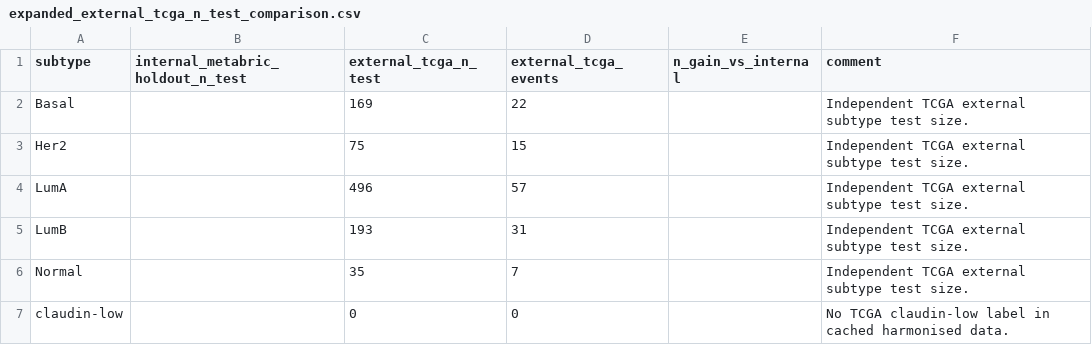
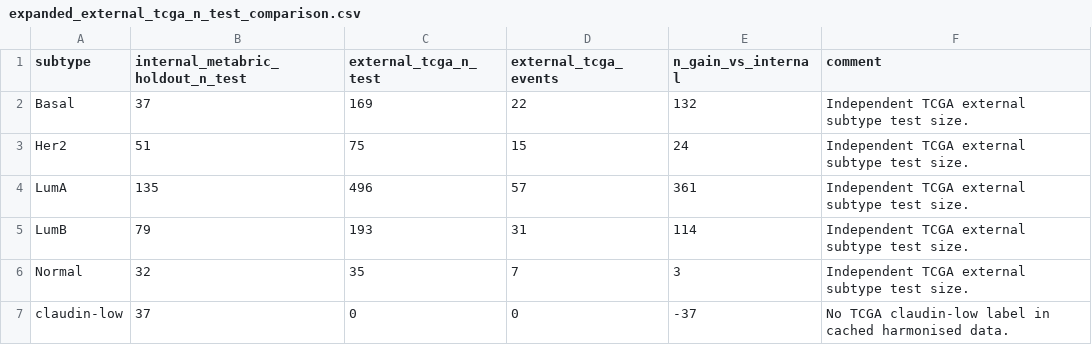
Before and after one commit to qaisak/finalyearproject, a CSV file: outputs/expanded_external_tcga_n_test_comparison.csv, drawn as a sheet.

```diff
--- a/outputs/expanded_external_tcga_n_test_comparison.csv
+++ b/outputs/expanded_external_tcga_n_test_comparison.csv
@@ -1,7 +1,7 @@
 subtype,internal_metabric_holdout_n_test,external_tcga_n_test,external_tcga_events,n_gain_vs_internal,comment
-Basal,,169,22,,Independent TCGA external subtype test size.
-Her2,,75,15,,Independent TCGA external subtype test size.
-LumA,,496,57,,Independent TCGA external subtype test size.
-LumB,,193,31,,Independent TCGA external subtype test size.
-Normal,,35,7,,Independent TCGA external subtype test size.
-claudin-low,,0,0,,No TCGA claudin-low label in cached harmonised data.
+Basal,37,169,22,132,Independent TCGA external subtype test size.
+Her2,51,75,15,24,Independent TCGA external subtype test size.
+LumA,135,496,57,361,Independent TCGA external subtype test size.
+LumB,79,193,31,114,Independent TCGA external subtype test size.
+Normal,32,35,7,3,Independent TCGA external subtype test size.
+claudin-low,37,0,0,-37,No TCGA claudin-low label in cached harmonised data.
```
Also changed, not shown: 38 other files.
